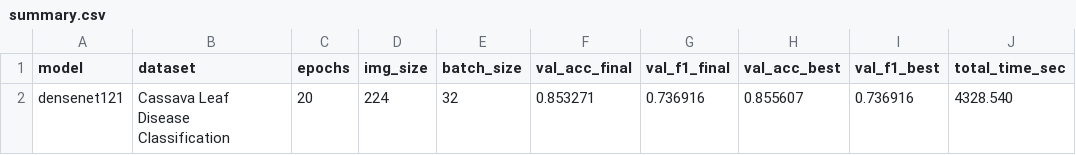
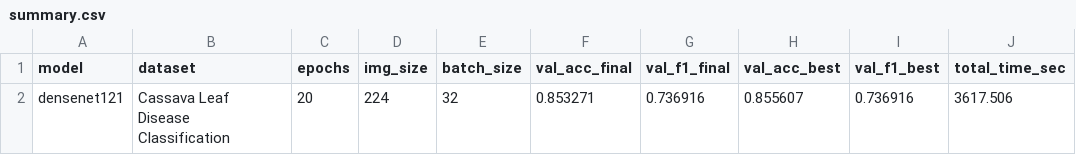
Before and after one commit to ItsCodeBakery/PlantPathalogy, a CSV file: Experiment/DenseNet121/metrics/summary.csv, drawn as a sheet.

Commit message:
[DenseNet121][img224][bs32][ep20] acc=0.8533 f1=0.7369

```diff
--- a/Experiment/DenseNet121/metrics/summary.csv
+++ b/Experiment/DenseNet121/metrics/summary.csv
@@ -1,2 +1,2 @@
 model,dataset,epochs,img_size,batch_size,val_acc_final,val_f1_final,val_acc_best,val_f1_best,total_time_sec
-densenet121,Cassava Leaf Disease Classification,20,224,32,0.853271,0.736916,0.855607,0.736916,4328.540
+densenet121,Cassava Leaf Disease Classification,20,224,32,0.853271,0.736916,0.855607,0.736916,3617.506
```
Also changed, not shown: 2 other files.
